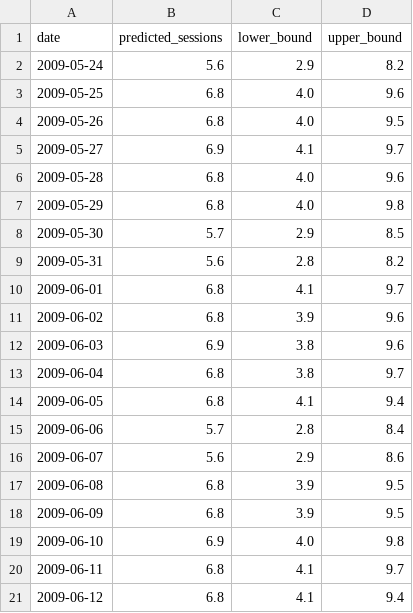
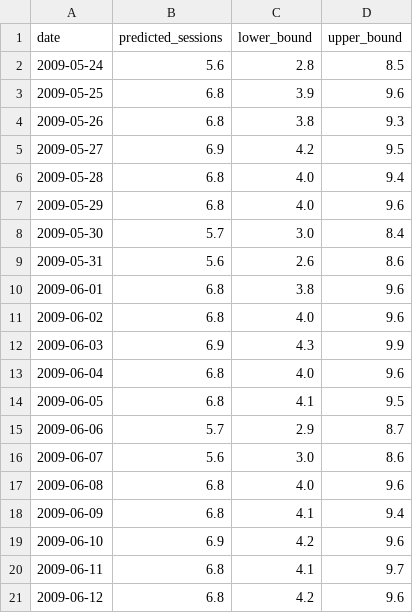
Before and after one commit to mgpopa/lastfm-session-analysis, a TSV file: output/forecast.tsv, drawn as a sheet; only a part is shown; the diff covers the shown part only.

Commit message:
tuning didn't help bc the data is genuinely simple

```diff
--- a/output/forecast.tsv
+++ b/output/forecast.tsv
@@ -1,21 +1,21 @@
 date	predicted_sessions	lower_bound	upper_bound
-2009-05-24	5.6	2.9	8.2
-2009-05-25	6.8	4.0	9.6
-2009-05-26	6.8	4.0	9.5
-2009-05-27	6.9	4.1	9.7
-2009-05-28	6.8	4.0	9.6
-2009-05-29	6.8	4.0	9.8
-2009-05-30	5.7	2.9	8.5
-2009-05-31	5.6	2.8	8.2
-2009-06-01	6.8	4.1	9.7
-2009-06-02	6.8	3.9	9.6
-2009-06-03	6.9	3.8	9.6
-2009-06-04	6.8	3.8	9.7
-2009-06-05	6.8	4.1	9.4
-2009-06-06	5.7	2.8	8.4
-2009-06-07	5.6	2.9	8.6
-2009-06-08	6.8	3.9	9.5
-2009-06-09	6.8	3.9	9.5
-2009-06-10	6.9	4.0	9.8
+2009-05-24	5.6	2.8	8.5
+2009-05-25	6.8	3.9	9.6
+2009-05-26	6.8	3.8	9.3
+2009-05-27	6.9	4.2	9.5
+2009-05-28	6.8	4.0	9.4
+2009-05-29	6.8	4.0	9.6
+2009-05-30	5.7	3.0	8.4
+2009-05-31	5.6	2.6	8.6
+2009-06-01	6.8	3.8	9.6
+2009-06-02	6.8	4.0	9.6
+2009-06-03	6.9	4.3	9.9
+2009-06-04	6.8	4.0	9.6
+2009-06-05	6.8	4.1	9.5
+2009-06-06	5.7	2.9	8.7
+2009-06-07	5.6	3.0	8.6
+2009-06-08	6.8	4.0	9.6
+2009-06-09	6.8	4.1	9.4
+2009-06-10	6.9	4.2	9.6
 2009-06-11	6.8	4.1	9.7
-2009-06-12	6.8	4.1	9.4
+2009-06-12	6.8	4.2	9.6
```
Also changed, not shown: 114 edited cells elsewhere in this file, 2 other files.
